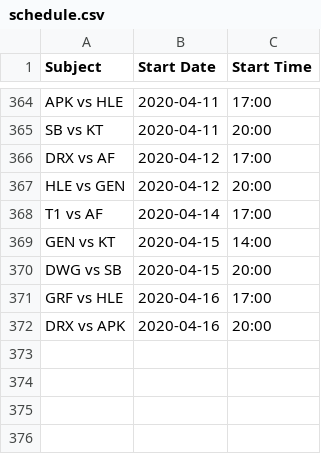
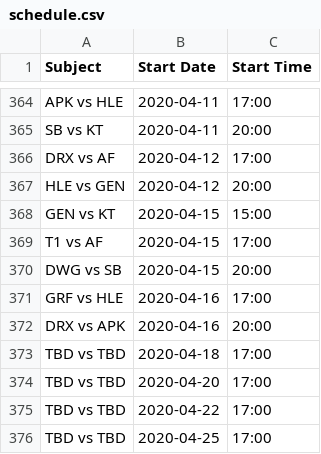
Before and after one commit to c0ncon/lck-discord-bot, a CSV file: schedule.csv, drawn as a sheet; only a part is shown, gaps mark what is left out.

Commit message:
fix 2020 schedule

```diff
--- a/schedule.csv
+++ b/schedule.csv
@@ -367,4 +367,4 @@ DRX vs AF,2020-04-12,17:00
 HLE vs GEN,2020-04-12,20:00
-T1 vs AF,2020-04-14,17:00
-GEN vs KT,2020-04-15,14:00
+GEN vs KT,2020-04-15,15:00
+T1 vs AF,2020-04-15,17:00
 DWG vs SB,2020-04-15,20:00
@@ -372 +372,5 @@ GRF vs HLE,2020-04-16,17:00
 DRX vs APK,2020-04-16,20:00
+TBD vs TBD,2020-04-18,17:00
+TBD vs TBD,2020-04-20,17:00
+TBD vs TBD,2020-04-22,17:00
+TBD vs TBD,2020-04-25,17:00
```
Also changed, not shown: 2 other files.
